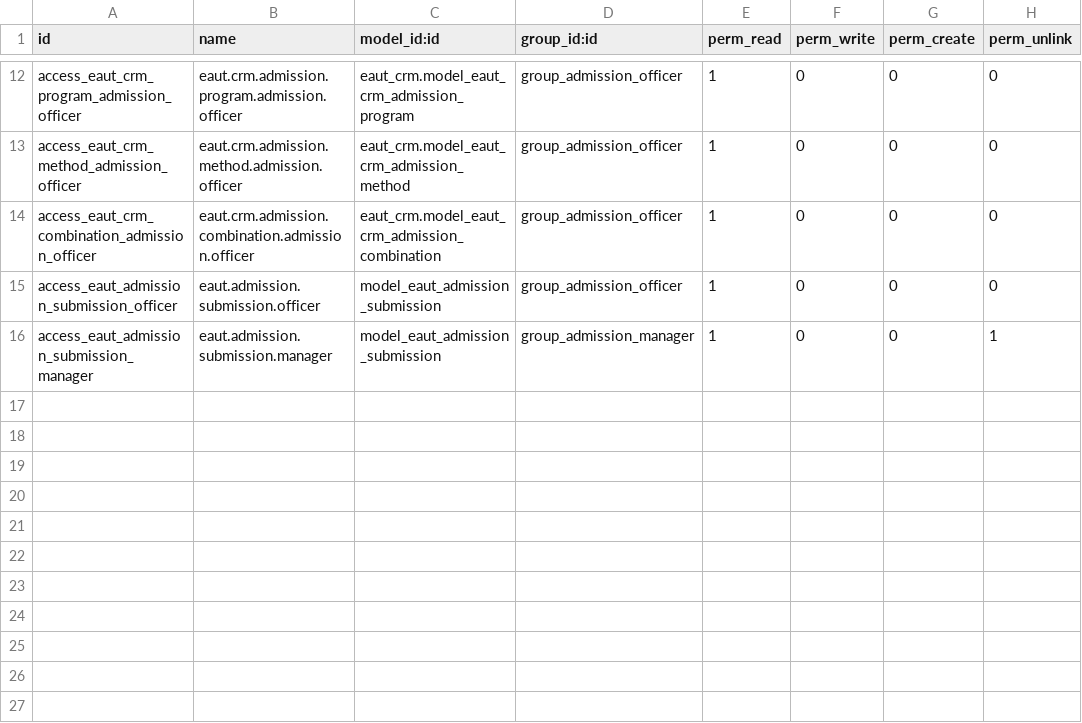
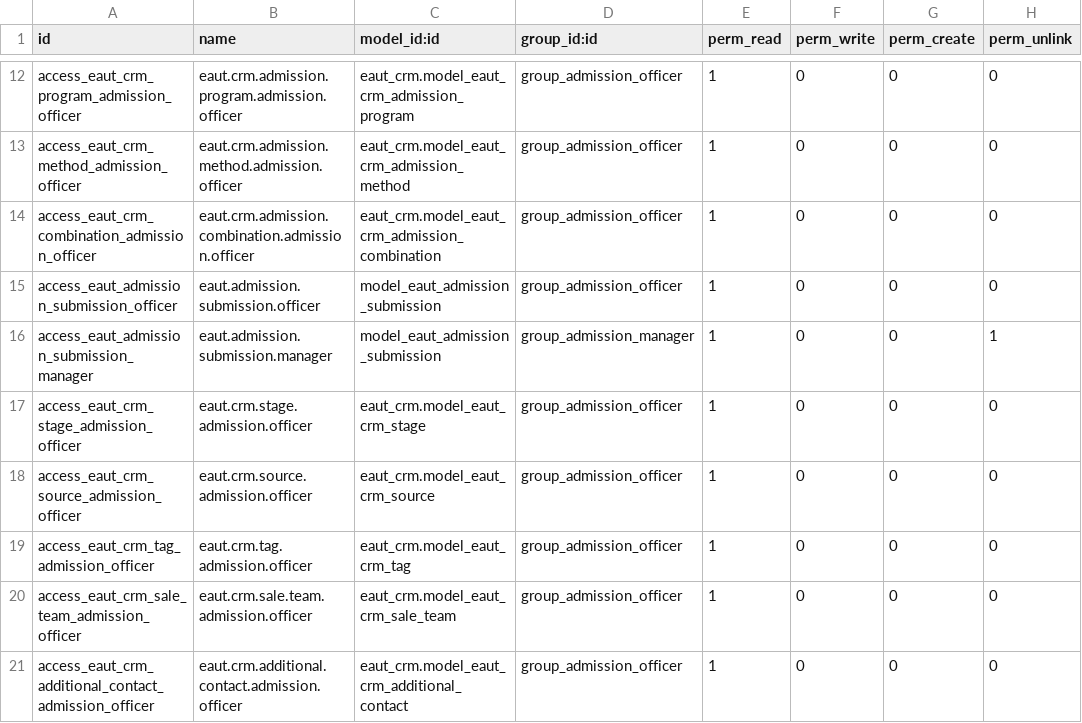
Before and after one commit to trunggdungg/eaut_admission_git, a CSV file: security/ir.model.access.csv, drawn as a sheet; only a part is shown, gaps mark what is left out; the diff names each change by its address in the sheet, - before the commit and + after, or states it on an @@ line.

```diff
--- a/security/ir.model.access.csv
+++ b/security/ir.model.access.csv
+row 17: access_eaut_crm_stage_admission_officer | eaut.crm.stage.admission.officer | eaut_crm.model_eaut_crm_stage | group_admission_officer | 1 | 0 | 0 | 0
+row 18: access_eaut_crm_source_admission_officer | eaut.crm.source.admission.officer | eaut_crm.model_eaut_crm_source | group_admission_officer | 1 | 0 | 0 | 0
+row 19: access_eaut_crm_tag_admission_officer | eaut.crm.tag.admission.officer | eaut_crm.model_eaut_crm_tag | group_admission_officer | 1 | 0 | 0 | 0
+row 20: access_eaut_crm_sale_team_admission_officer | eaut.crm.sale.team.admission.officer | eaut_crm.model_eaut_crm_sale_team | group_admission_officer | 1 | 0 | 0 | 0
+row 21: access_eaut_crm_additional_contact_admission_officer | eaut.crm.additional.contact.admission.officer | eaut_crm.model_eaut_crm_additional_contact | group_admission_officer | 1 | 0 | 0 | 0
```
Also changed, not shown: 1 other file.
